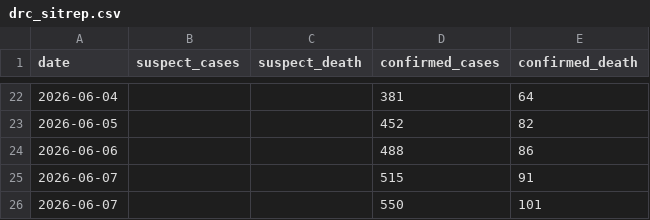
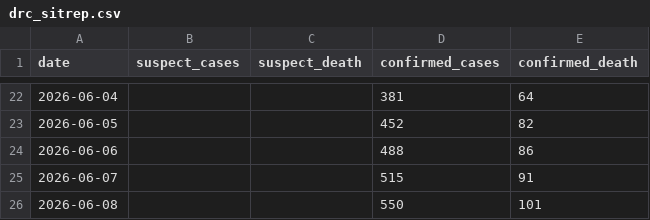
Before and after one commit to wzmli/ebola_2026, a CSV file: drc_sitrep.csv, drawn as a sheet; only a part is shown, gaps mark what is left out.

Commit message:
Autocommit

```diff
--- a/drc_sitrep.csv
+++ b/drc_sitrep.csv
@@ -25,2 +25,2 @@ date, suspect_cases, suspect_death, confirmed_cases, confirmed_death
 2026-06-07, , , 515, 91
-2026-06-07, , , 550, 101
+2026-06-08, , , 550, 101
```
